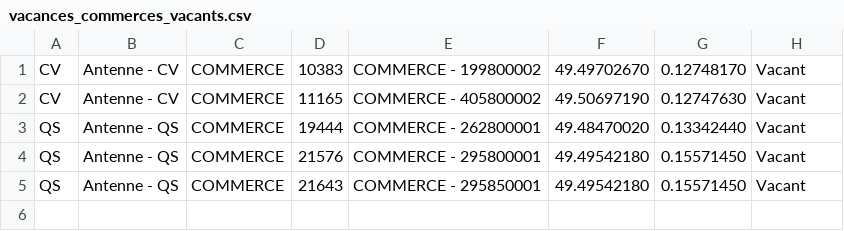
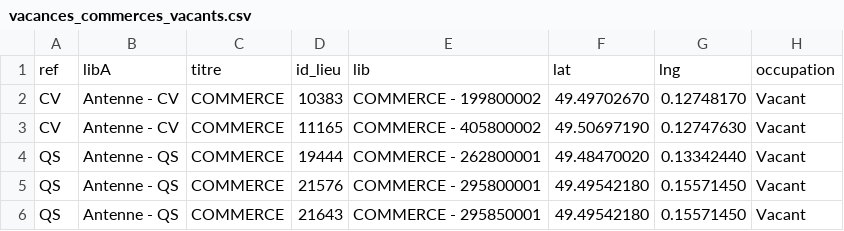
Before and after one commit to google-code-export/gevu, a CSV file: stats/data/vacances_commerces_vacants.csv, drawn as a sheet; the diff names each change by its address in the sheet, - before the commit and + after, or states it on an @@ line.

```diff
--- a/stats/data/vacances_commerces_vacants.csv
+++ b/stats/data/vacances_commerces_vacants.csv
+row 1: ref | libA | titre | id_lieu | lib | lat | lng | occupation
```
